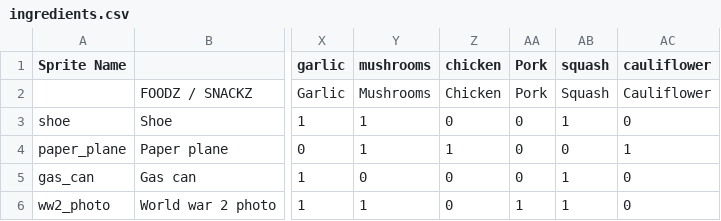
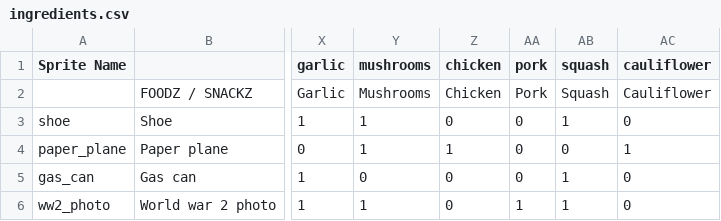
Before and after one commit to renaudbedard/cooldogs_tojam10, a CSV file: Assets/Resources/ingredients.csv, drawn as a sheet; only a part is shown, gaps mark what is left out; the diff names each change by its address in the sheet, - before the commit and + after, or states it on an @@ line.

Commit message:
Ingredient list and recipe generation

```diff
--- a/Assets/Resources/ingredients.csv
+++ b/Assets/Resources/ingredients.csv
-AA1: Pork
+AA1: pork
```
Also changed, not shown: 1 other file.
